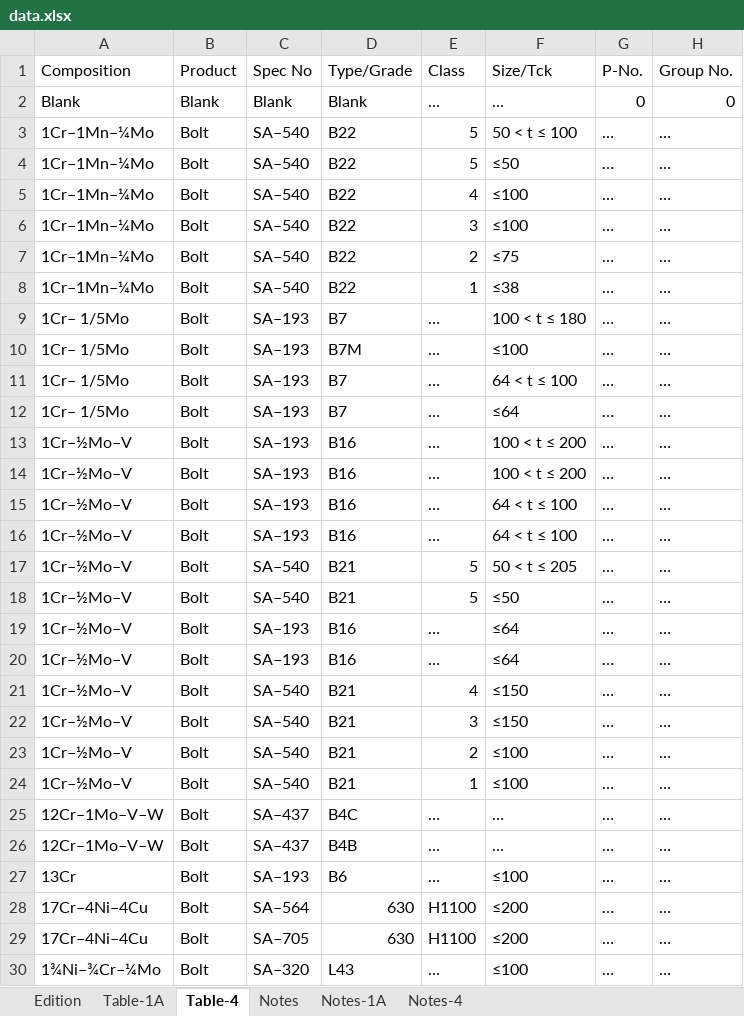
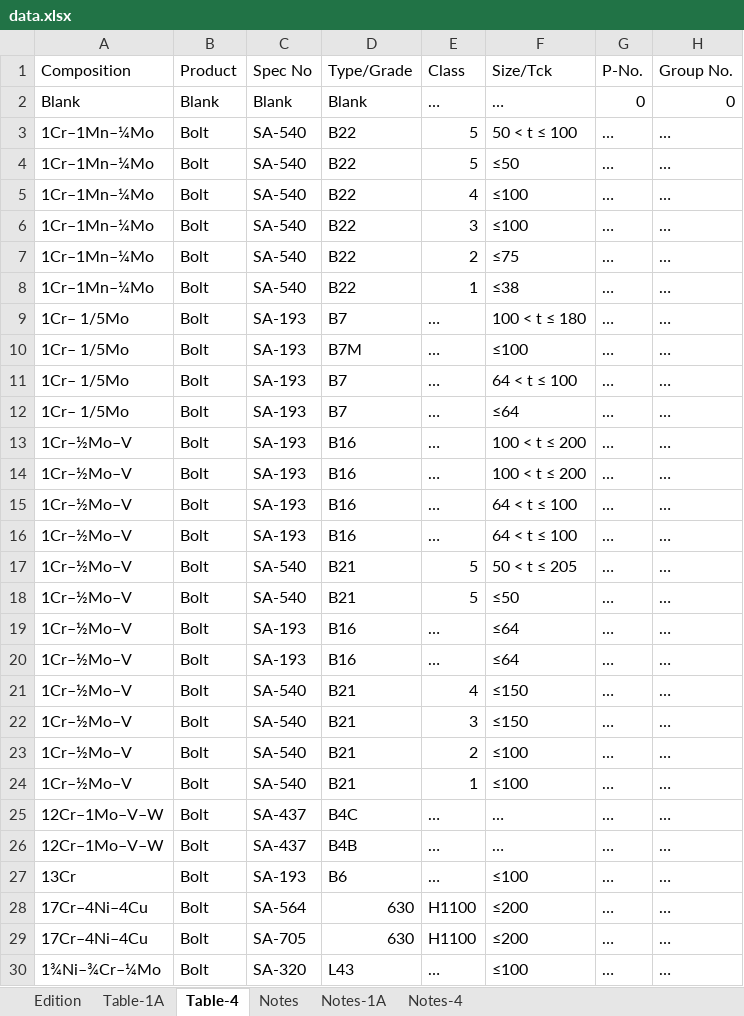
Before and after one commit to Press03img/linear_interpolation, an Excel workbook: data.xlsx, sheet Table-4, drawn as a sheet; only a part is shown; values as stored, in another font and other column widths than the file's, no borders; the diff covers the shown part only; the diff names each change by its address in the sheet, - before the commit and + after, or states it on an @@ line.

```diff
--- a/data.xlsx (sheet Table-4)
+++ b/data.xlsx (sheet Table-4)
-C3:C8: SA–540
+C3:C8: SA-540
-C9:C16: SA–193
+C9:C16: SA-193
-C17:C18: SA–540
+C17:C18: SA-540
-C19:C20: SA–193
+C19:C20: SA-193
-C21:C24: SA–540
+C21:C24: SA-540
-C25:C26: SA–437
+C25:C26: SA-437
-C27: SA–193
+C27: SA-193
-C28: SA–564
+C28: SA-564
-C29: SA–705
+C29: SA-705
-C30: SA–320
+C30: SA-320
```
Also changed, not shown: 46 edited cells elsewhere in this sheet, sheet Table-1A.
